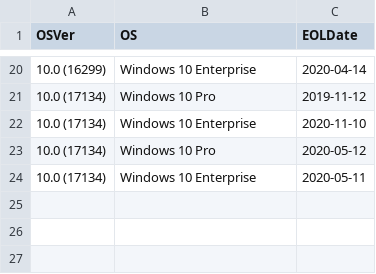
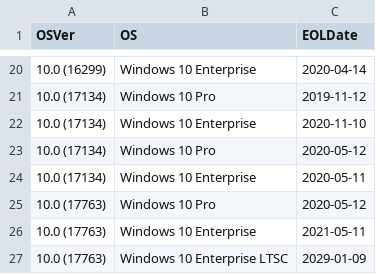
Before and after one commit to border-blaster/Check-Active-Directory-for-end-of-life-computers, a CSV file: os_eol_data.csv, drawn as a sheet; only a part is shown, gaps mark what is left out.

Commit message:
Update os_eol_data.csv
added 17763 Pro, enterprise, and LTSC

```diff
--- a/os_eol_data.csv
+++ b/os_eol_data.csv
@@ -24 +24,4 @@
 "10.0 (17134)","Windows 10 Enterprise","2020-05-11"
+"10.0 (17763)","Windows 10 Pro","2020-05-12"
+"10.0 (17763)","Windows 10 Enterprise","2021-05-11"
+"10.0 (17763)","Windows 10 Enterprise LTSC","2029-01-09"
```
